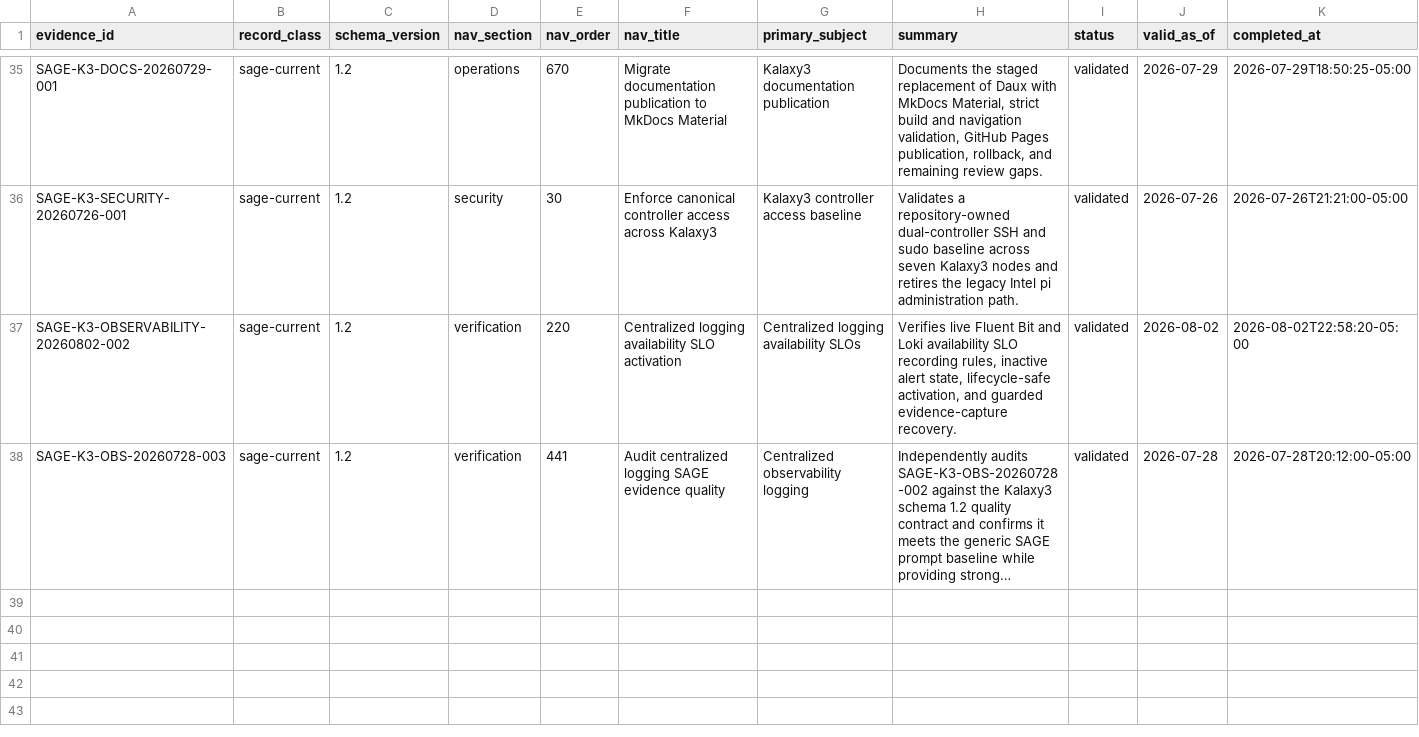
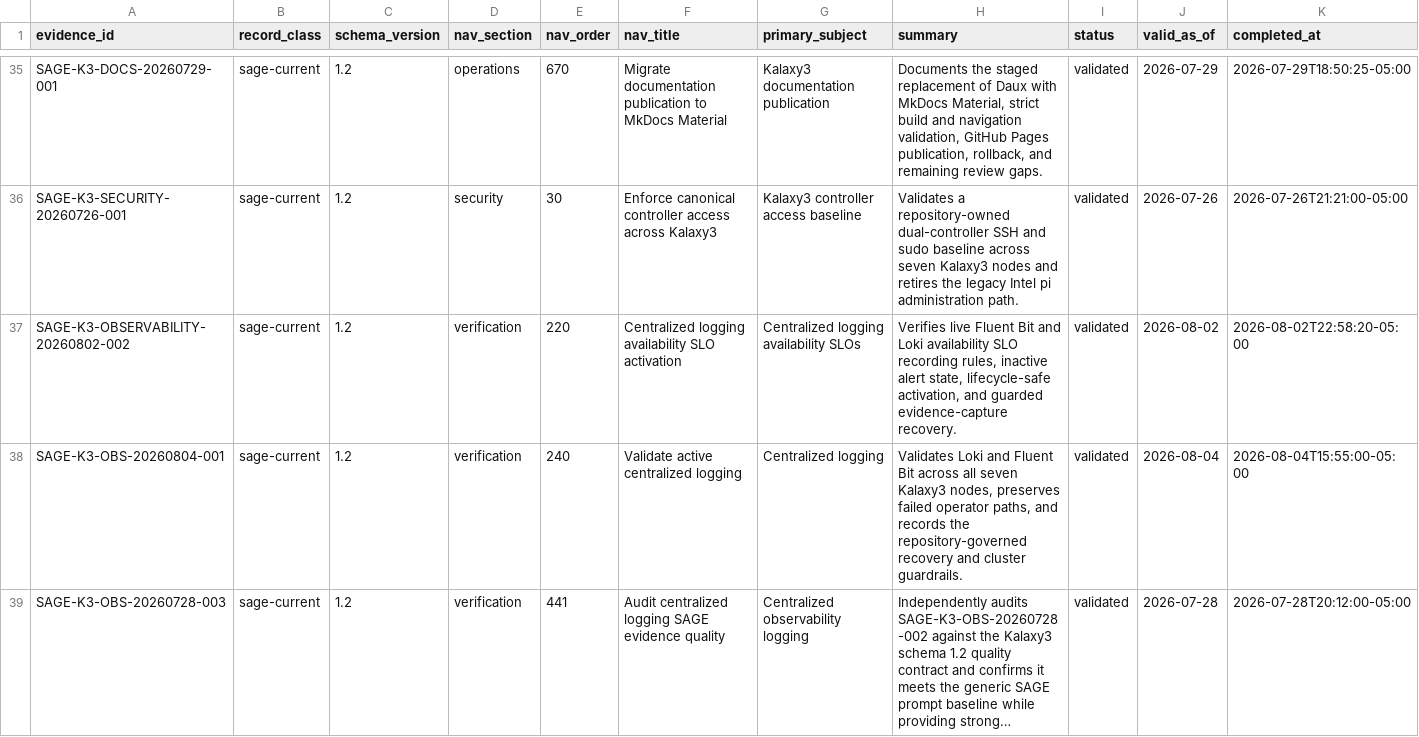
Before and after one commit to donb4iu/donb4iu.github.io, a CSV file: docs/Kalaxy3/evidence/catalog.csv, drawn as a sheet; only a part is shown, gaps mark what is left out; long unchanged cells end in …; rows hold the shown columns only; the diff names each change by its address in the sheet, - before the commit and + after, or states it on an @@ line.

Commit message:
MkDocs Material webpage commit from Kalaxy3

```diff
--- a/docs/Kalaxy3/evidence/catalog.csv
+++ b/docs/Kalaxy3/evidence/catalog.csv
+row 38: SAGE-K3-OBS-20260804-001 | sage-current | 1.2 | verification | 240 | Validate active centralized logging | Centralized logging | Validates Loki and Fluent Bit across all seven Kalaxy3 nodes, preserves failed operator paths, and records the repository-governed recovery and cluster guardrails. | validated | 2026-08-04 | 2026-08-04T15:55:00-05:00
```
Also changed, not shown: 18 other files.
